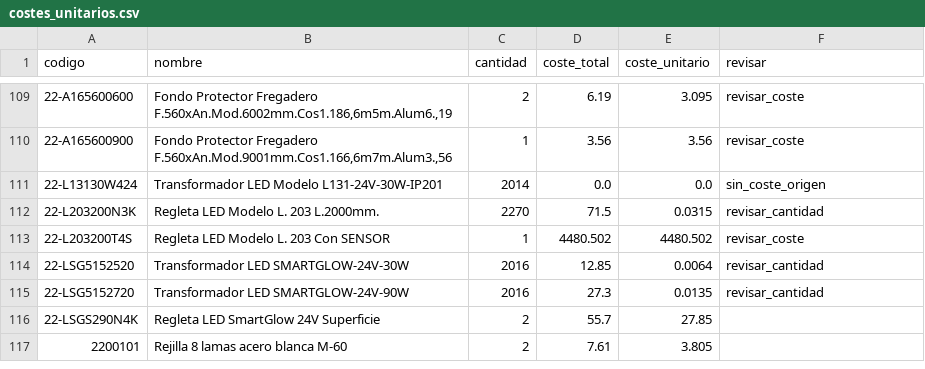
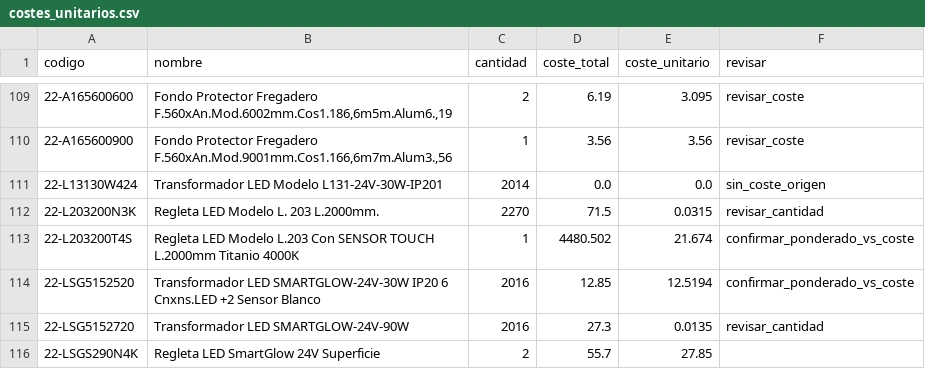
Before and after one commit to marioluiggihome-oss/ERP-CRM-14-03-2026, a CSV file: backend/data/costes_unitarios.csv, drawn as a sheet; only a part is shown, gaps mark what is left out; the shorter side is filled out with more unchanged rows.

```diff
--- a/backend/data/costes_unitarios.csv
+++ b/backend/data/costes_unitarios.csv
@@ -112,4 +112,4 @@ codigo;nombre;cantidad;coste_total;coste_unitario;revisar
 22-L203200N3K;Regleta LED Modelo L. 203 L.2000mm.;2270;71.5;0.0315;revisar_cantidad
-22-L203200T4S;Regleta LED Modelo L. 203 Con SENSOR;1;4480.502;4480.502;revisar_coste
-22-LSG5152520;Transformador LED SMARTGLOW-24V-30W;2016;12.85;0.0064;revisar_cantidad
+22-L203200T4S;Regleta LED Modelo L.203 Con SENSOR TOUCH L.2000mm Titanio 4000K;1;4480.502;21.674;confirmar_ponderado_vs_coste
+22-LSG5152520;Transformador LED SMARTGLOW-24V-30W IP20 6 Cnxns.LED +2 Sensor Blanco;2016;12.85;12.5194;confirmar_ponderado_vs_coste
 22-LSG5152720;Transformador LED SMARTGLOW-24V-90W;2016;27.3;0.0135;revisar_cantidad
```
Also changed, not shown: 2 other files.
